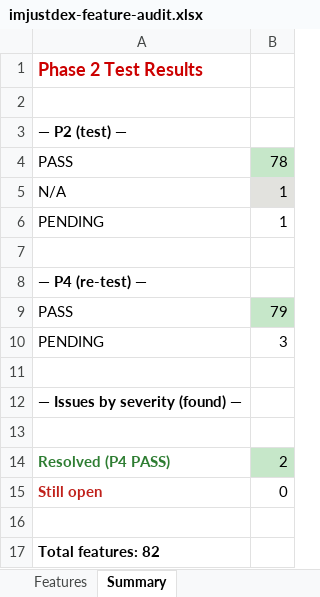
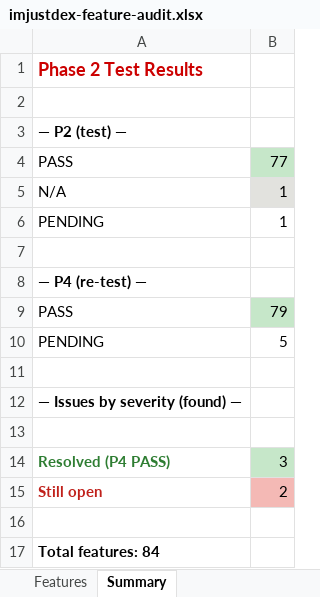
Before and after one commit to tdexterjakes-ops/imjustdex.com, an Excel workbook: audit/imjustdex-feature-audit.xlsx, sheet Summary, drawn as a sheet; values as stored, in another font and other column widths than the file's, no borders; the diff names each change by its address in the sheet, - before the commit and + after, or states it on an @@ line.

```diff
--- a/audit/imjustdex-feature-audit.xlsx (sheet Summary)
+++ b/audit/imjustdex-feature-audit.xlsx (sheet Summary)
-B4: 78
+B4: 77
-B10: 3
+B10: 5
-B14: 2
+B14: 3
-B15: 0
+B15: 2
-B15 fill: none
+B15 fill: #F4B9B5
-A17: Total features: 82
+A17: Total features: 84
```
Also changed, not shown: sheet Features, 1 other file.
